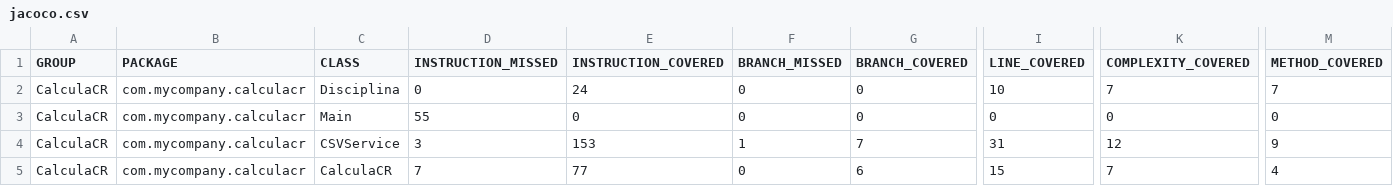
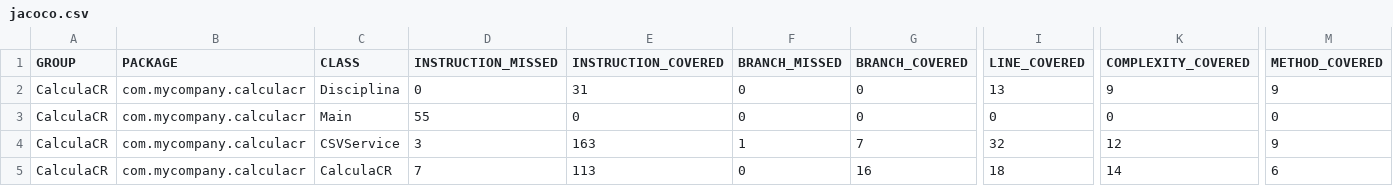
Before and after one commit to daguila93/Coeficiente-de-Rendimento, a CSV file: target/site/jacoco/jacoco.csv, drawn as a sheet; only a part is shown, gaps mark what is left out; the diff names each change by its address in the sheet, - before the commit and + after, or states it on an @@ line.

```diff
--- a/target/site/jacoco/jacoco.csv
+++ b/target/site/jacoco/jacoco.csv
-E2 (INSTRUCTION_COVERED): 24
+E2 (INSTRUCTION_COVERED): 31
-I2 (LINE_COVERED): 10
+I2 (LINE_COVERED): 13
-K2 (COMPLEXITY_COVERED): 7
+K2 (COMPLEXITY_COVERED): 9
-M2 (METHOD_COVERED): 7
+M2 (METHOD_COVERED): 9
-E4 (INSTRUCTION_COVERED): 153
+E4 (INSTRUCTION_COVERED): 163
-I4 (LINE_COVERED): 31
+I4 (LINE_COVERED): 32
-E5 (INSTRUCTION_COVERED): 77
+E5 (INSTRUCTION_COVERED): 113
-G5 (BRANCH_COVERED): 6
+G5 (BRANCH_COVERED): 16
-I5 (LINE_COVERED): 15
+I5 (LINE_COVERED): 18
-K5 (COMPLEXITY_COVERED): 7
+K5 (COMPLEXITY_COVERED): 14
-M5 (METHOD_COVERED): 4
+M5 (METHOD_COVERED): 6
```
Also changed, not shown: 37 other files.
